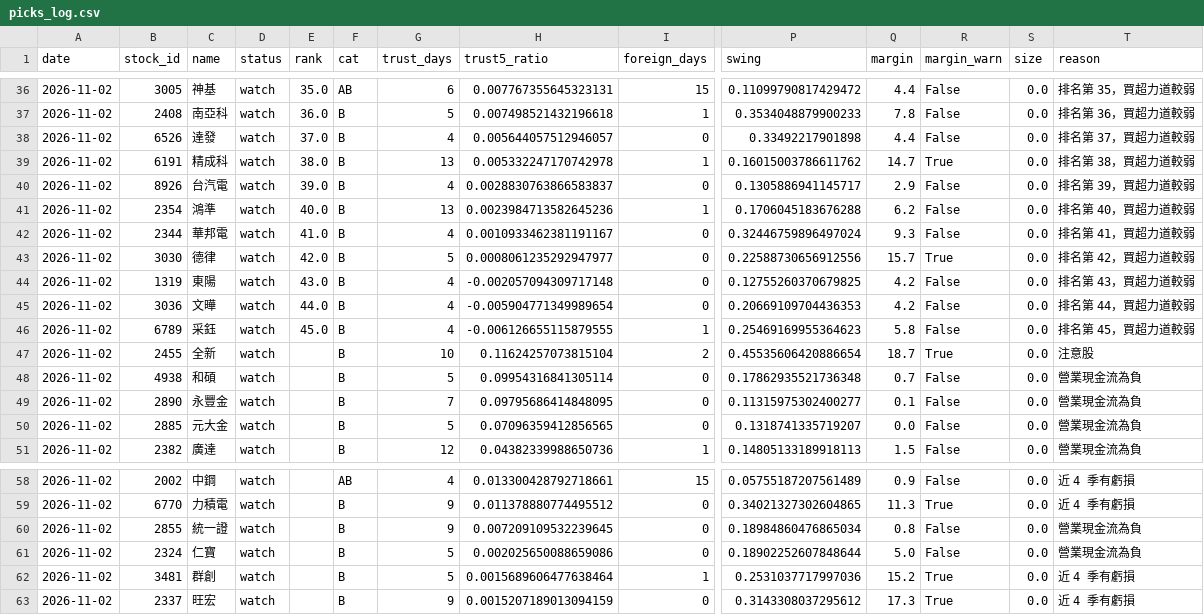
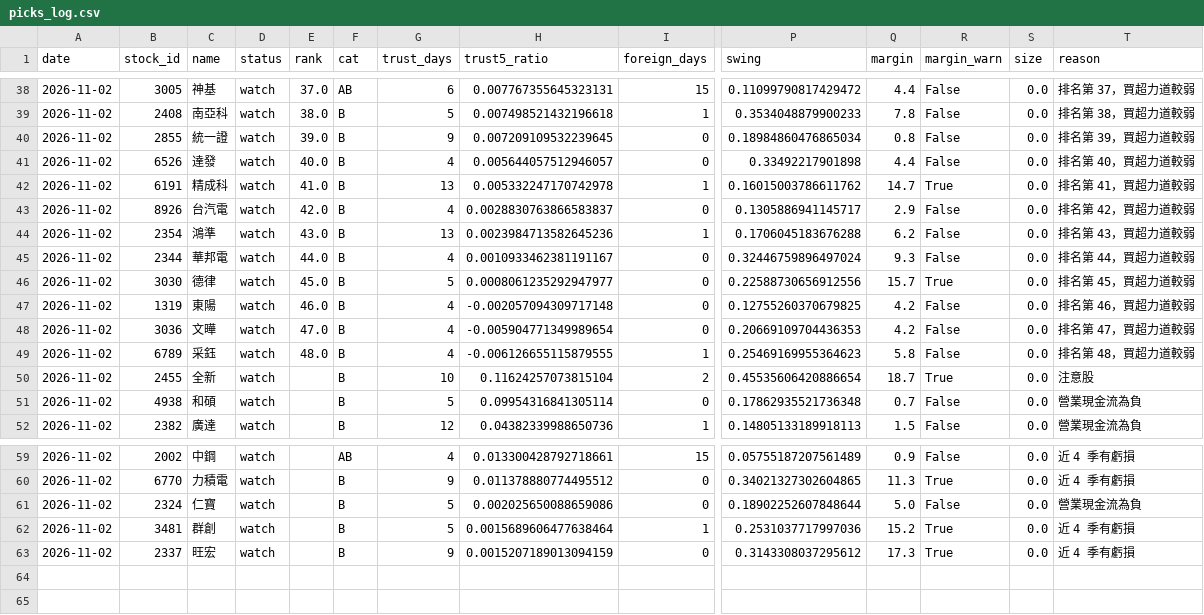
Before and after one commit to jillpeng24/Muu-Stock-Screening, a CSV file: data/picks_log.csv, drawn as a sheet; only a part is shown, gaps mark what is left out; removed rows and columns are numbered as before the commit, all else as after; rows hold the shown columns only; the diff covers the shown part only; the diff names each change by its address in the sheet, - before the commit and + after, or states it on an @@ line.

```diff
--- a/data/picks_log.csv
+++ b/data/picks_log.csv
-E38 (rank): 35.0
+E38 (rank): 37.0
-T38 (reason): 排名第 35，買超力道較弱
+T38 (reason): 排名第 37，買超力道較弱
-E39 (rank): 36.0
+E39 (rank): 38.0
-T39 (reason): 排名第 36，買超力道較弱
+T39 (reason): 排名第 38，買超力道較弱
+row 40: 2026-11-02 | 2855 | 統一證 | watch | 39.0 | B | 9 | 0.007209109532239645 | 0 | 0.18984860476865034 | 0.8 | False | 0.0 | 排名第 39，買超力道較弱
-E41 (rank): 37.0
+E41 (rank): 40.0
-T41 (reason): 排名第 37，買超力道較弱
+T41 (reason): 排名第 40，買超力道較弱
-E42 (rank): 38.0
+E42 (rank): 41.0
-T42 (reason): 排名第 38，買超力道較弱
+T42 (reason): 排名第 41，買超力道較弱
-E43 (rank): 39.0
+E43 (rank): 42.0
-T43 (reason): 排名第 39，買超力道較弱
+T43 (reason): 排名第 42，買超力道較弱
-E44 (rank): 40.0
+E44 (rank): 43.0
-T44 (reason): 排名第 40，買超力道較弱
+T44 (reason): 排名第 43，買超力道較弱
-E45 (rank): 41.0
+E45 (rank): 44.0
-T45 (reason): 排名第 41，買超力道較弱
+T45 (reason): 排名第 44，買超力道較弱
-E46 (rank): 42.0
+E46 (rank): 45.0
-T46 (reason): 排名第 42，買超力道較弱
+T46 (reason): 排名第 45，買超力道較弱
-E47 (rank): 43.0
+E47 (rank): 46.0
-T47 (reason): 排名第 43，買超力道較弱
+T47 (reason): 排名第 46，買超力道較弱
-E48 (rank): 44.0
+E48 (rank): 47.0
-T48 (reason): 排名第 44，買超力道較弱
+T48 (reason): 排名第 47，買超力道較弱
-E49 (rank): 45.0
+E49 (rank): 48.0
-T49 (reason): 排名第 45，買超力道較弱
+T49 (reason): 排名第 48，買超力道較弱
-row 49: 2026-11-02 | 2890 | 永豐金 | watch |  | B | 7 | 0.09795686414848095 | 0 | 0.11315975302400277 | 0.1 | False | 0.0 | 營業現金流為負
-row 50: 2026-11-02 | 2885 | 元大金 | watch |  | B | 5 | 0.07096359412856565 | 0 | 0.1318741335719207 | 0.0 | False | 0.0 | 營業現金流為負
-row 60: 2026-11-02 | 2855 | 統一證 | watch |  | B | 9 | 0.007209109532239645 | 0 | 0.18984860476865034 | 0.8 | False | 0.0 | 營業現金流為負
```
Also changed, not shown: 2 added rows and 62 edited cells elsewhere in this file, data/sim_trades.csv, 1 other file.
